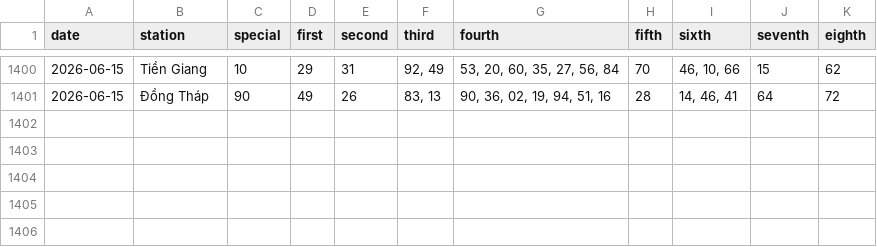
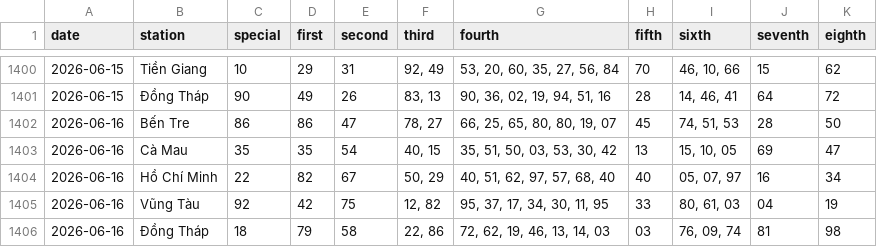
Before and after one commit to tuanseo5t-alt/xsmn-xsmt, a CSV file: data/xsmn/xsmn-2-digits.csv, drawn as a sheet; only a part is shown, gaps mark what is left out.

```diff
--- a/data/xsmn/xsmn-2-digits.csv
+++ b/data/xsmn/xsmn-2-digits.csv
@@ -1401 +1401,6 @@ date,station,special,first,second,third,fourth,fifth,sixth,seventh,eighth
 2026-06-15,Đồng Tháp,90,49,26,"83, 13","90, 36, 02, 19, 94, 51, 16",28,"14, 46, 41",64,72
+2026-06-16,Bến Tre,86,86,47,"78, 27","66, 25, 65, 80, 80, 19, 07",45,"74, 51, 53",28,50
+2026-06-16,Cà Mau,35,35,54,"40, 15","35, 51, 50, 03, 53, 30, 42",13,"15, 10, 05",69,47
+2026-06-16,Hồ Chí Minh,22,82,67,"50, 29","40, 51, 62, 97, 57, 68, 40",40,"05, 07, 97",16,34
+2026-06-16,Vũng Tàu,92,42,75,"12, 82","95, 37, 17, 34, 30, 11, 95",33,"80, 61, 03",04,19
+2026-06-16,Đồng Tháp,18,79,58,"22, 86","72, 62, 19, 46, 13, 14, 03",03,"76, 09, 74",81,98
```
Also changed, not shown: data/xsmn/xsmn-sparse.csv, data/xsmn/xsmn.csv, 10 other files.
